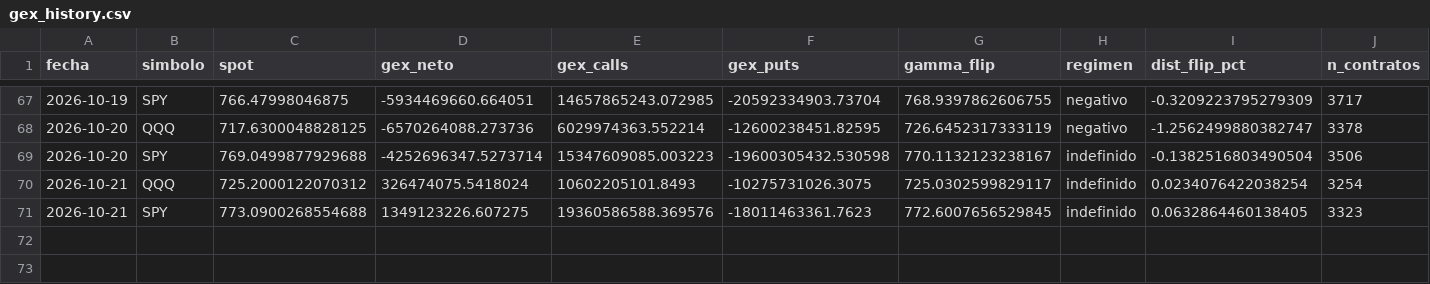
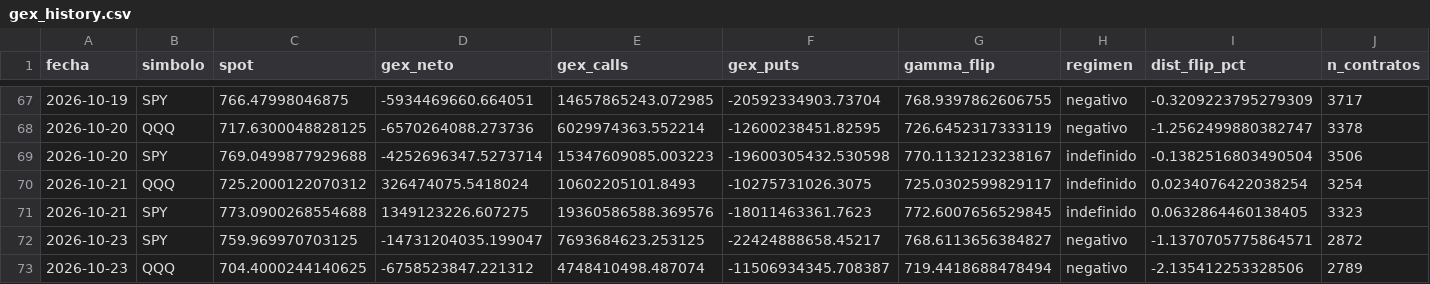
Before and after one commit to Oaragunde/vxn-feed, a CSV file: gex/gex_history.csv, drawn as a sheet; only a part is shown, gaps mark what is left out; rows hold the shown columns only; the diff names each change by its address in the sheet, - before the commit and + after, or states it on an @@ line.

```diff
--- a/gex/gex_history.csv
+++ b/gex/gex_history.csv
+row 72: 2026-10-23 | SPY | 759.969970703125 | -14731204035.199047 | 7693684623.253125 | -22424888658.45217 | 768.6113656384827 | negativo | -1.1370705775864571 | 2872
+row 73: 2026-10-23 | QQQ | 704.4000244140625 | -6758523847.221312 | 4748410498.487074 | -11506934345.708387 | 719.4418688478494 | negativo | -2.135412253328506 | 2789
```
Also changed, not shown: gex/gamma_levels.csv, 2 other files.
